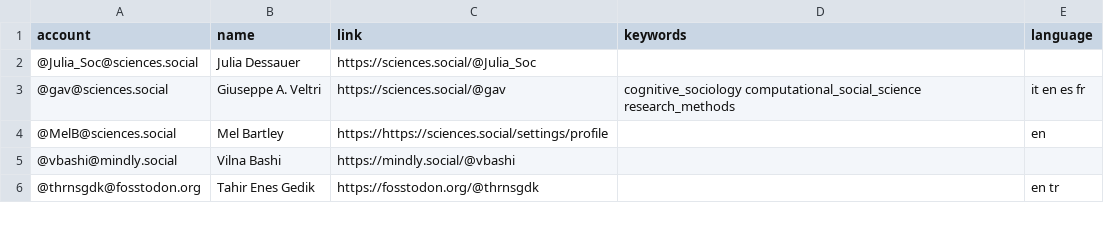
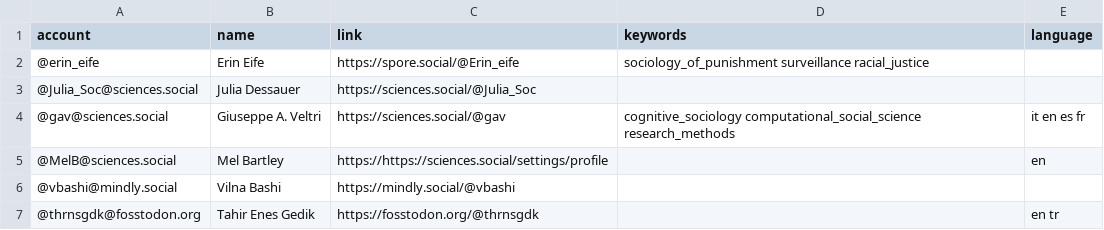
Before and after one commit to trutzig89182/Mastodon-Sociologists, a CSV file: resources/users.csv, drawn as a sheet; only a part is shown.

Commit message:
Update users.csv

```diff
--- a/resources/users.csv
+++ b/resources/users.csv
@@ -1,2 +1,3 @@
 account,name,link,keywords,language
+@erin_eife,Erin Eife,https://spore.social/@Erin_eife,sociology_of_punishment surveillance racial_justice,
 @Julia_Soc@sciences.social,Julia Dessauer,https://sciences.social/@Julia_Soc,,
```
